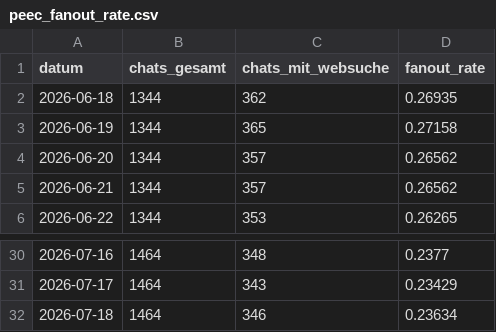
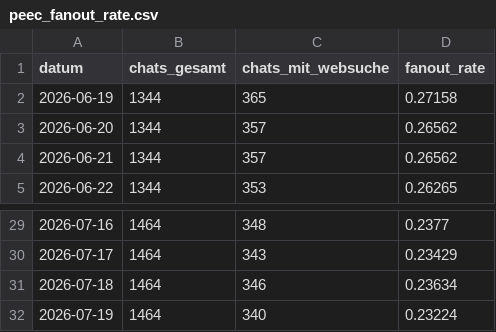
Before and after one commit to phoeser/LLM-Cockpit, a CSV file: data/peec_fanout_rate.csv, drawn as a sheet; only a part is shown, gaps mark what is left out; removed rows and columns are numbered as before the commit, all else as after; the diff names each change by its address in the sheet, - before the commit and + after, or states it on an @@ line.

Commit message:
Peec Wochen-Export 2026-07-19: peec_fanout_rate.csv

```diff
--- a/data/peec_fanout_rate.csv
+++ b/data/peec_fanout_rate.csv
-row 2: 2026-06-18 | 1344 | 362 | 0.26935
+row 32: 2026-07-19 | 1464 | 340 | 0.23224
```
